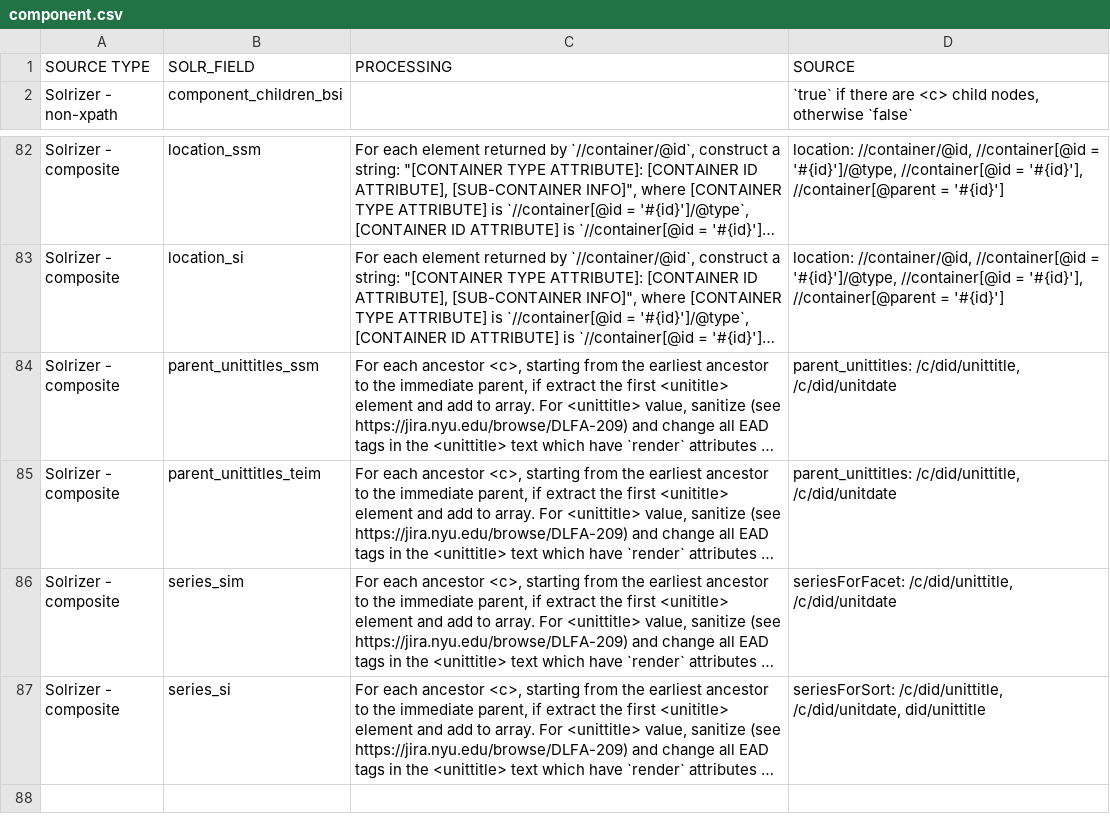
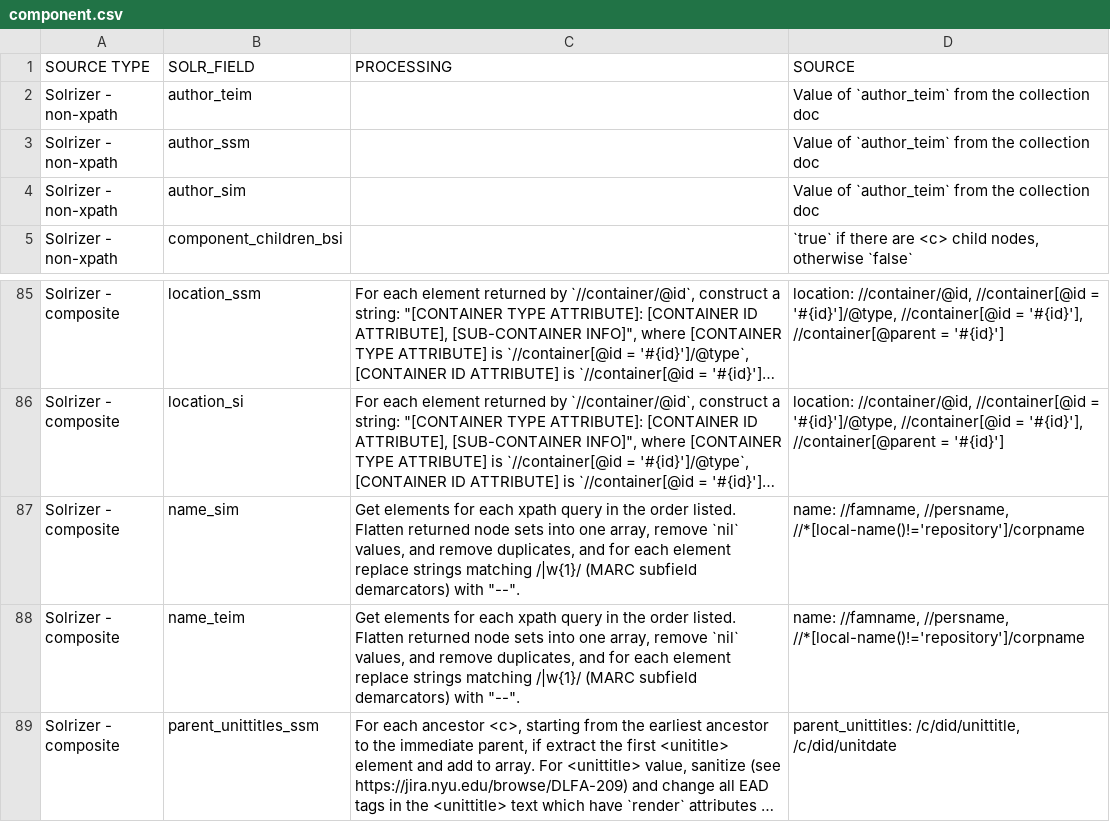
Before and after one commit to NYULibraries/dlfa-198_v1-indexer-ead-to-http-request-xml-body-transformation-maps, a CSV file: transformation-maps/solr-fields-to-ead/component.csv, drawn as a sheet; only a part is shown, gaps mark what is left out; the shorter side is filled out with more unchanged rows; long unchanged cells end in …; the diff names each change by its address in the sheet, - before the commit and + after, or states it on an @@ line.

Commit message:
component: add composite `name` and non-xpath `author`, which in fact is never populated due to a bug in v1 indexer

```diff
--- a/transformation-maps/solr-fields-to-ead/component.csv
+++ b/transformation-maps/solr-fields-to-ead/component.csv
+row 2: Solrizer - non-xpath | author_teim |  | Value of `author_teim` from the collection doc
+row 3: Solrizer - non-xpath | author_ssm |  | Value of `author_teim` from the collection doc
+row 4: Solrizer - non-xpath | author_sim |  | Value of `author_teim` from the collection doc
+row 87: Solrizer - composite | name_sim | Get elements for each xpath query in the order listed. Flatten returned node sets into one array, remove `nil` values, and remove duplicates, and for each element replace strings matching /|w{1}/ (MARC subfield demarcators) with "--". | name: //famname, //persname, //*[local-name()!='repository']/corpname
+row 88: Solrizer - composite | name_teim | Get elements for each xpath query in the order listed. Flatten returned node sets into one array, remove `nil` values, and remove duplicates, and for each element replace strings matching /|w{1}/ (MARC subfield demarcators) with "--". | name: //famname, //persname, //*[local-name()!='repository']/corpname
```
Also changed, not shown: transformation-maps/ead-to-solr-fields/component.csv.
